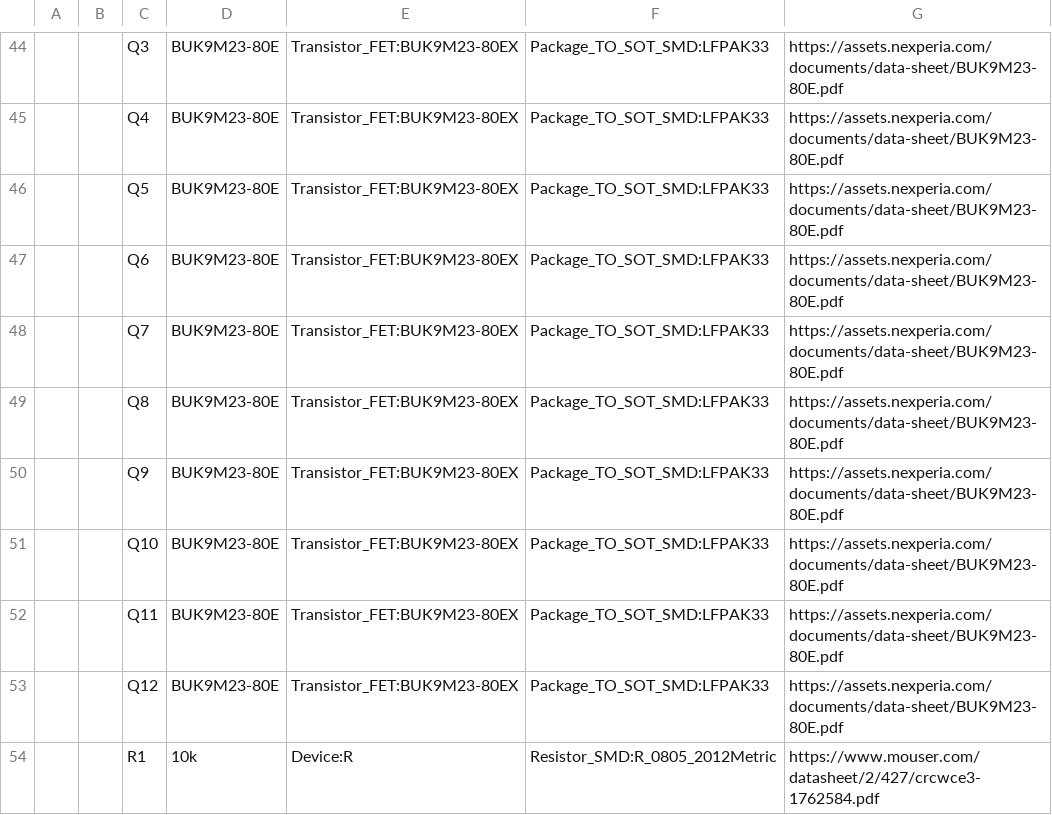
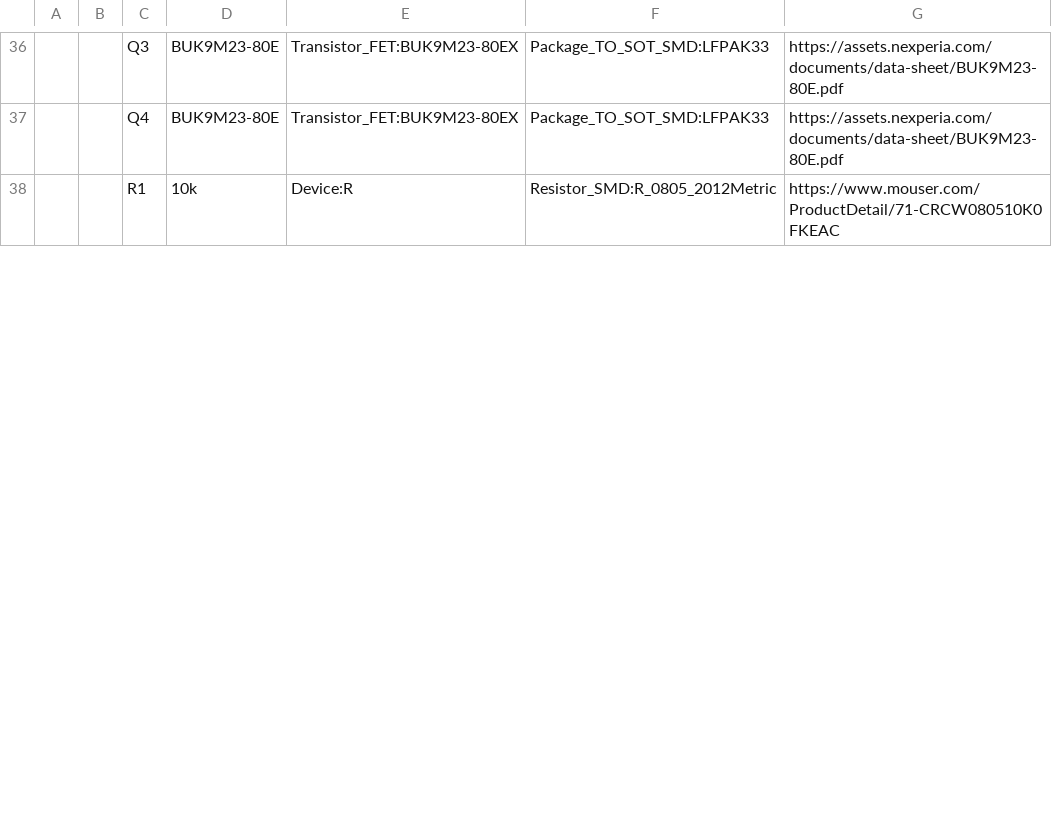
Before and after one commit to lhr-solar/BPS-FanPCB, a CSV file: BPS-Fan.csv, drawn as a sheet; only a part is shown, gaps mark what is left out; the diff covers the shown part only.

```diff
--- a/BPS-Fan.csv
+++ b/BPS-Fan.csv
@@ -46,9 +38 @@
-"","","Q5","BUK9M23-80E","Transistor_FET:BUK9M23-80EX","Package_TO_SOT_SMD:LFPAK33","https://assets.nexperia.com/documents/data-sheet/BUK9M23-80E.pdf"
-"","","Q6","BUK9M23-80E","Transistor_FET:BUK9M23-80EX","Package_TO_SOT_SMD:LFPAK33","https://assets.nexperia.com/documents/data-sheet/BUK9M23-80E.pdf"
-"","","Q7","BUK9M23-80E","Transistor_FET:BUK9M23-80EX","Package_TO_SOT_SMD:LFPAK33","https://assets.nexperia.com/documents/data-sheet/BUK9M23-80E.pdf"
-"","","Q8","BUK9M23-80E","Transistor_FET:BUK9M23-80EX","Package_TO_SOT_SMD:LFPAK33","https://assets.nexperia.com/documents/data-sheet/BUK9M23-80E.pdf"
-"","","Q9","BUK9M23-80E","Transistor_FET:BUK9M23-80EX","Package_TO_SOT_SMD:LFPAK33","https://assets.nexperia.com/documents/data-sheet/BUK9M23-80E.pdf"
-"","","Q10","BUK9M23-80E","Transistor_FET:BUK9M23-80EX","Package_TO_SOT_SMD:LFPAK33","https://assets.nexperia.com/documents/data-sheet/BUK9M23-80E.pdf"
-"","","Q11","BUK9M23-80E","Transistor_FET:BUK9M23-80EX","Package_TO_SOT_SMD:LFPAK33","https://assets.nexperia.com/documents/data-sheet/BUK9M23-80E.pdf"
-"","","Q12","BUK9M23-80E","Transistor_FET:BUK9M23-80EX","Package_TO_SOT_SMD:LFPAK33","https://assets.nexperia.com/documents/data-sheet/BUK9M23-80E.pdf"
-"","","R1","10k","Device:R","Resistor_SMD:R_0805_2012Metric","https://www.mouser.com/datasheet/2/427/crcwce3-1762584.pdf"
+,,R1,10k,Device:R,Resistor_SMD:R_0805_2012Metric,https://www.mouser.com/ProductDetail/71-CRCW080510K0FKEAC
```
Also changed, not shown: 9 added rows, 8 removed rows and 9 edited cells elsewhere in this file, 1 other file.
